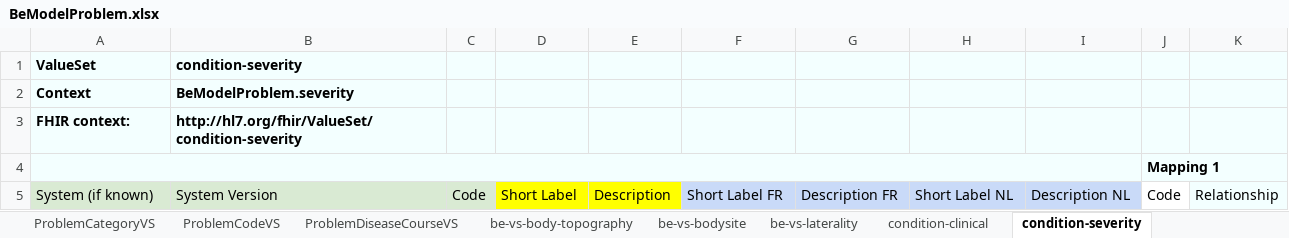
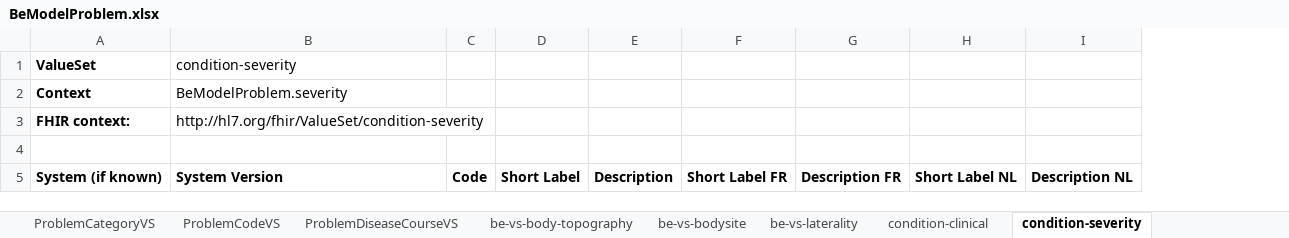
Before and after one commit to caresets/caresets-src, an Excel workbook: models/xls/BeModelProblem.xlsx, sheet condition-severity, drawn as a sheet; values as stored, in another font and other column widths than the file's, no borders; the diff names each change by its address in the sheet, - before the commit and + after, or states it on an @@ line.

```diff
--- a/models/xls/BeModelProblem.xlsx (sheet condition-severity)
+++ b/models/xls/BeModelProblem.xlsx (sheet condition-severity)
-column J, rows 4-5: Mapping 1 | Code
-column K, row 5: Relationship
-A1:I3 fill: #F3FFFF
+A1:I3 fill: none
-B1:B3 bold: on
+B1:B3 bold: off
-A4 fill: #F3FFFF
+A4 fill: none
-A4:I4 merged
-A5:C5 fill: #D9EAD3
+A5:C5 fill: none
-A5:I5 bold: off
+A5:I5 bold: on
-D5:E5 fill: #FFFF00
+D5:E5 fill: none
-F5:I5 fill: #C9DAF8
+F5:I5 fill: none
```
Also changed, not shown: sheet Model, sheet Instructions, sheet condition-clinical, sheet condition-ver-status, sheet ProblemCodeVS, sheet ProblemCategoryVS, 5 more sheets, other sheet tabs, models/xls/BeModelAllergyIntolerance.xlsx, models/xls/BeModelClinicalReport.xlsx, 35 other files.
